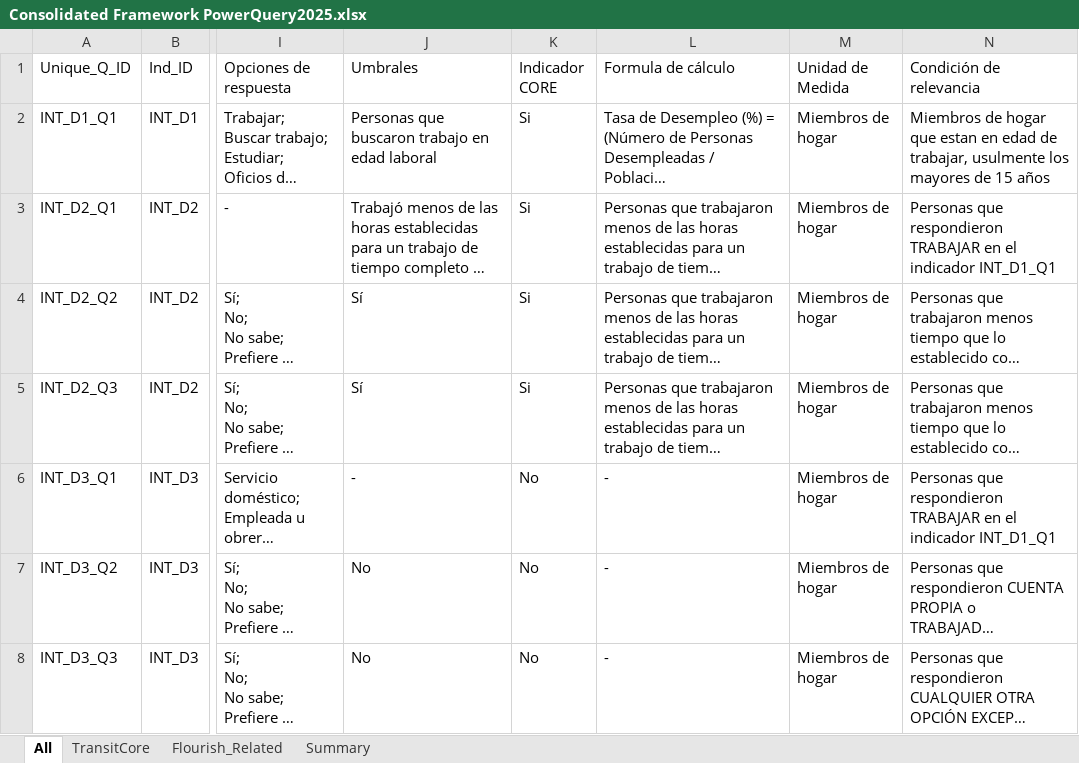
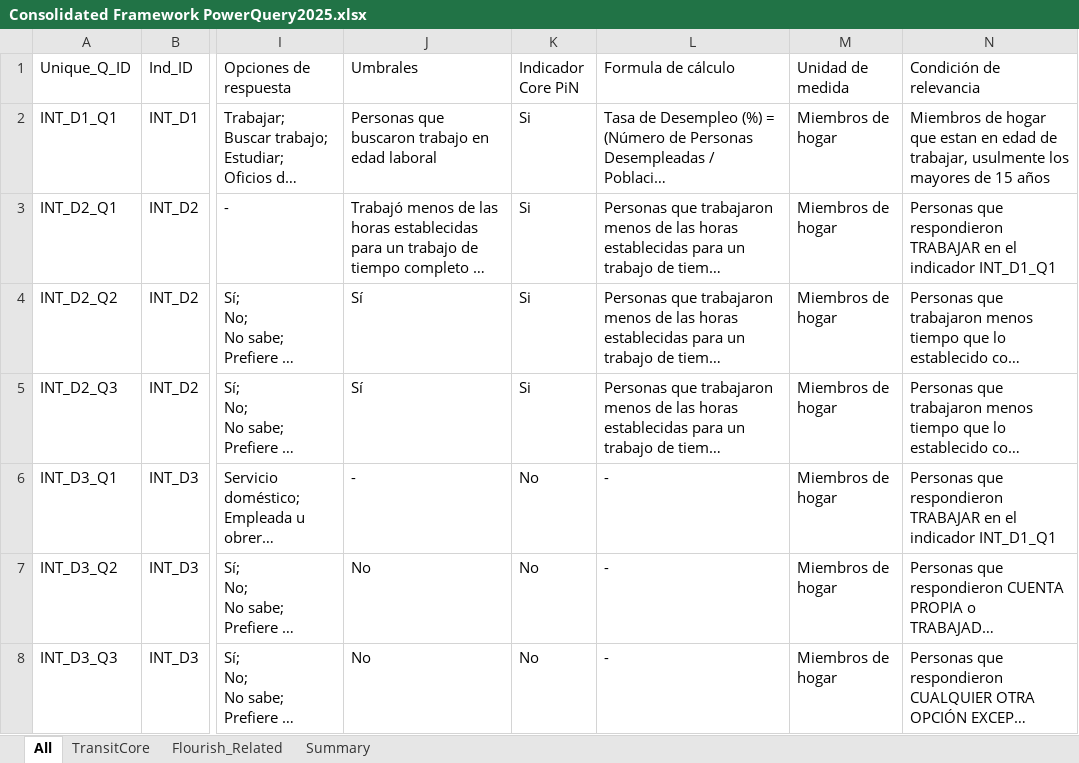
Before and after one commit to response4venezuelans/JNAIndicatorsToolkit2025, an Excel workbook: dataSource/Consolidated Framework PowerQuery2025.xlsx, sheet All, drawn as a sheet; only a part is shown, gaps mark what is left out; long unchanged cells end in …; values as stored, in another font and other column widths than the file's, no borders; table styles not drawn; the diff names each change by its address in the sheet, - before the commit and + after, or states it on an @@ line.

Commit message:
excel fix headers

```diff
--- a/dataSource/Consolidated Framework PowerQuery2025.xlsx (sheet All)
+++ b/dataSource/Consolidated Framework PowerQuery2025.xlsx (sheet All)
-K1: Indicador CORE
+K1: Indicador Core PiN
-M1: Unidad de Medida
+M1: Unidad de medida
```
